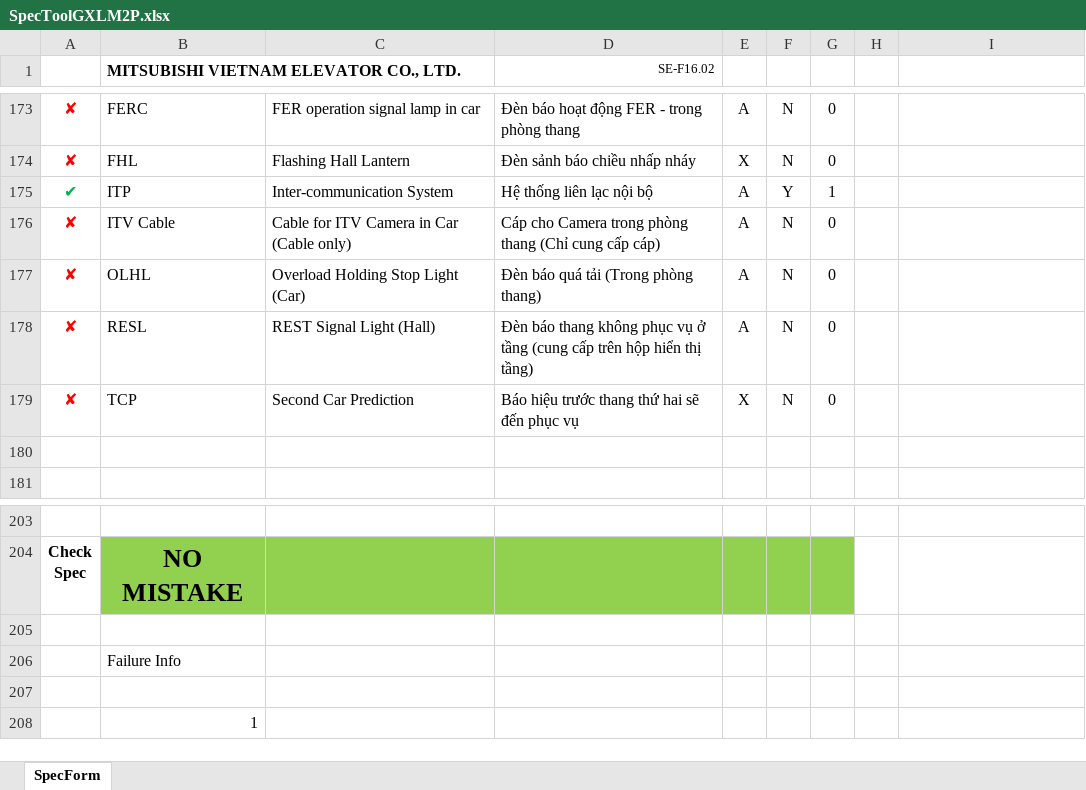
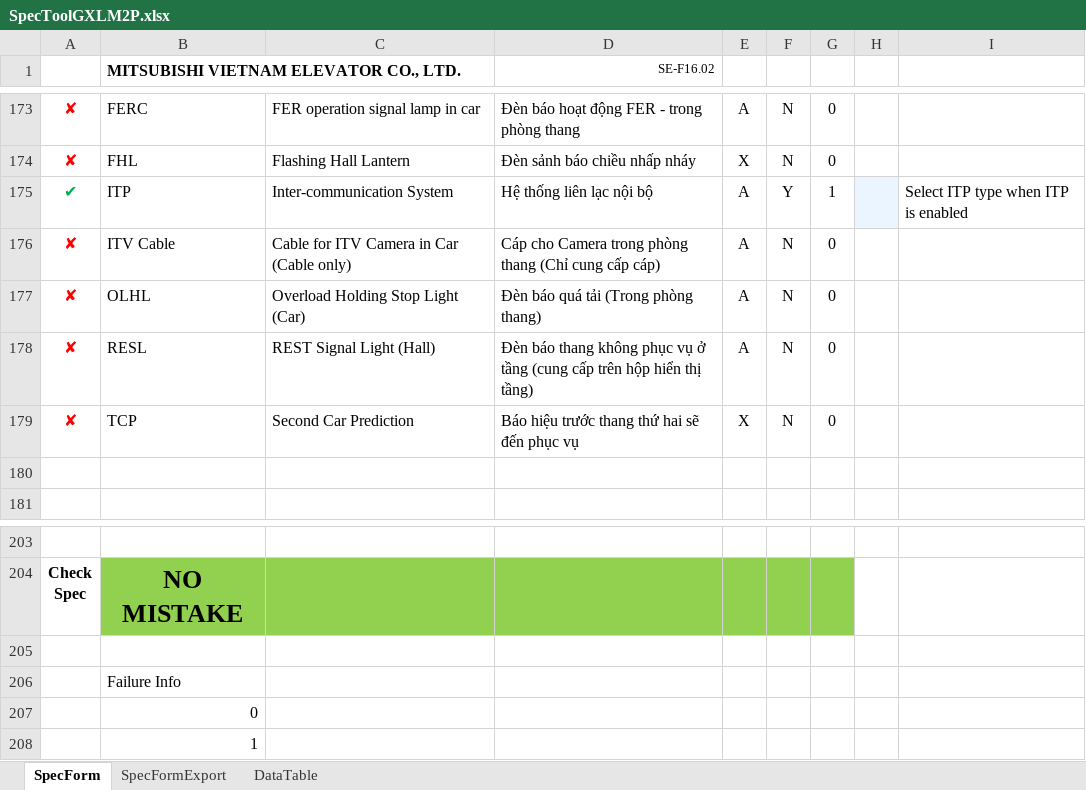
Before and after one commit to thangpham2992-svg/SPECTOOL_2026, an Excel workbook: database/SpecToolGXLM2P.xlsx, sheet SpecForm, drawn as a sheet; only a part is shown, gaps mark what is left out; values as stored, in another font and other column widths than the file's, no borders; charts and pictures and conditional formats and table styles not drawn; the diff names each change by its address in the sheet, - before the commit and + after, or states it on an @@ line.

```diff
--- a/database/SpecToolGXLM2P.xlsx (sheet SpecForm)
+++ b/database/SpecToolGXLM2P.xlsx (sheet SpecForm)
@@ sheet tab unhidden: SpecFormExport @@
@@ sheet tab unhidden: DataTable @@
-H175 fill: none
+H175 fill: #EAF5FF
-I175: (empty)
+I175: Select ITP type when ITP is enabled
-B207: (empty)
+B207: 0
```
Also changed, not shown: charts or pictures, database/SpecToolGQXL2P.xlsx, 6 other files.
